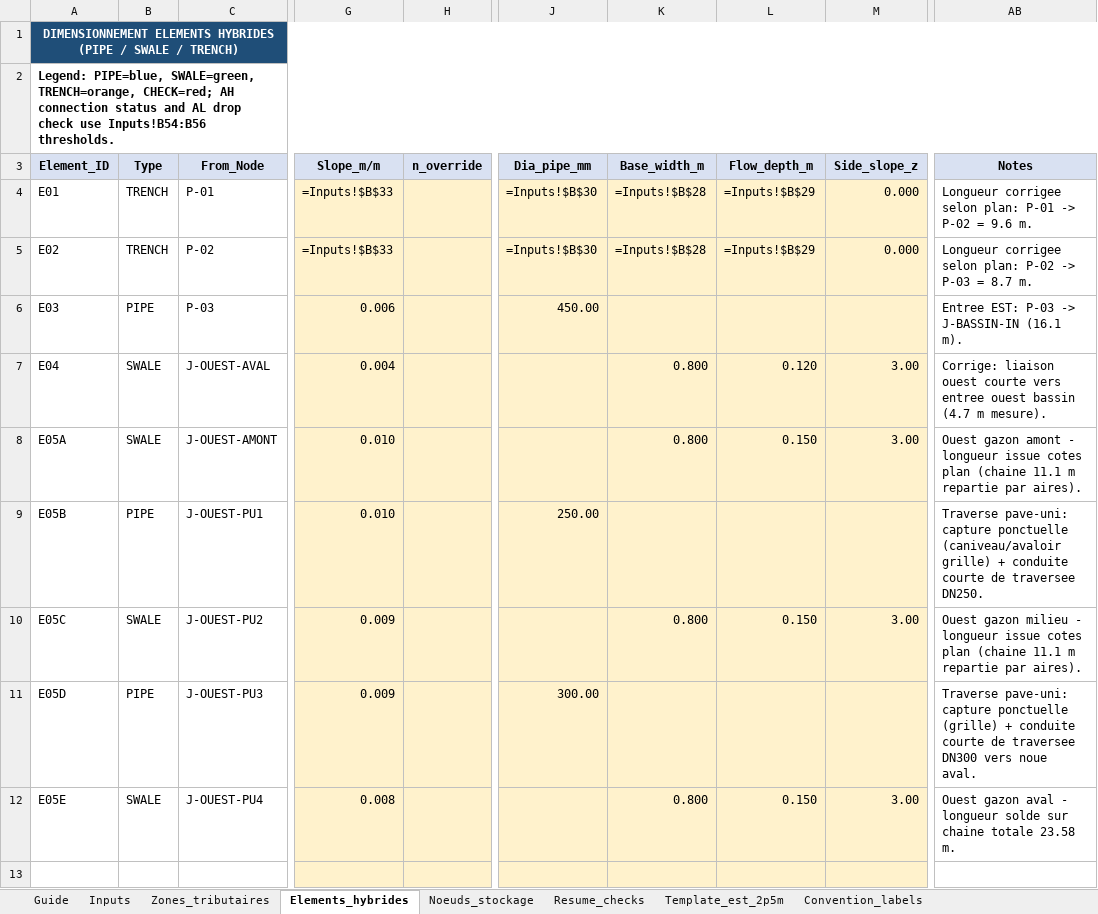
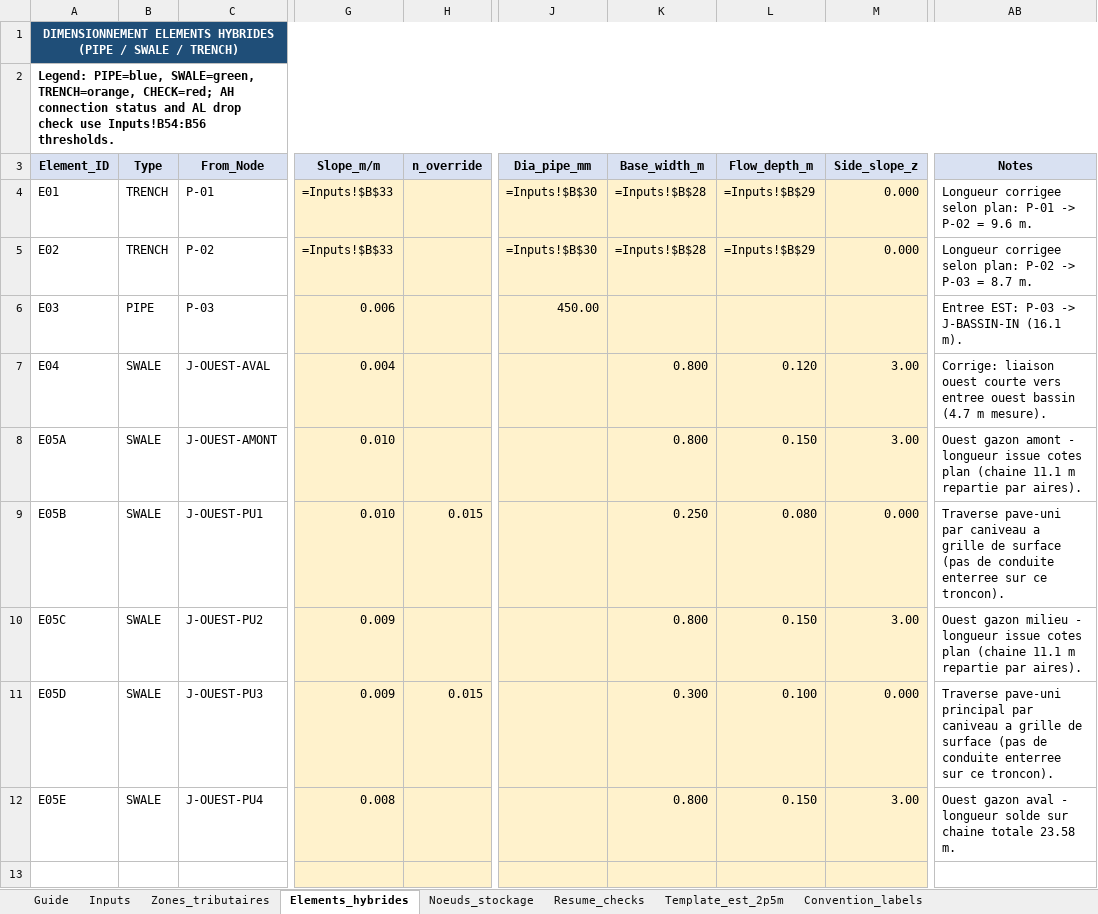
Before and after one commit to acon560-prog/idf-web-app, an Excel workbook: engineering/drainage-design/Reseau_tresfond_hybride_retention.xlsx, sheet Elements_hybrides, drawn as a sheet; only a part is shown, gaps mark what is left out; values as stored, in another font and other column widths than the file's, no borders; formulas without a stored value are shown as written; conditional formats not drawn; the diff names each change by its address in the sheet, - before the commit and + after, or states it on an @@ line.

```diff
--- a/engineering/drainage-design/Reseau_tresfond_hybride_retention.xlsx (sheet Elements_hybrides)
+++ b/engineering/drainage-design/Reseau_tresfond_hybride_retention.xlsx (sheet Elements_hybrides)
-B9 (Type): PIPE
+B9 (Type): SWALE
-H9 (n_override): (empty)
+H9 (n_override): 0.015
-J9 (Dia_pipe_mm): 250.00
+J9 (Dia_pipe_mm): (empty)
-K9 (Base_width_m): (empty)
+K9 (Base_width_m): 0.250
-L9 (Flow_depth_m): (empty)
+L9 (Flow_depth_m): 0.080
-M9 (Side_slope_z): (empty)
+M9 (Side_slope_z): 0.000
-AB9 (Notes): Traverse pave-uni: capture ponctuelle (caniveau/avaloir grille) + conduite courte de traversee DN250.
+AB9 (Notes): Traverse pave-uni par caniveau a grille de surface (pas de conduite enterree sur ce troncon).
-B11 (Type): PIPE
+B11 (Type): SWALE
-H11 (n_override): (empty)
+H11 (n_override): 0.015
-J11 (Dia_pipe_mm): 300.00
+J11 (Dia_pipe_mm): (empty)
-K11 (Base_width_m): (empty)
+K11 (Base_width_m): 0.300
-L11 (Flow_depth_m): (empty)
+L11 (Flow_depth_m): 0.100
-M11 (Side_slope_z): (empty)
+M11 (Side_slope_z): 0.000
-AB11 (Notes): Traverse pave-uni: capture ponctuelle (grille) + conduite courte de traversee DN300 vers noue aval.
+AB11 (Notes): Traverse pave-uni principal par caniveau a grille de surface (pas de conduite enterree sur ce troncon).
```
Also changed, not shown: sheet Contraintes_ouest_utilites, sheet Guide.
